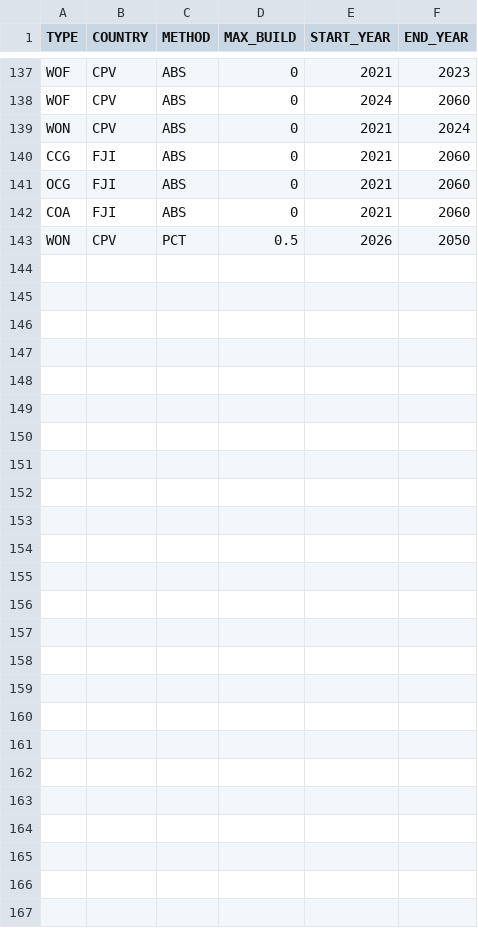
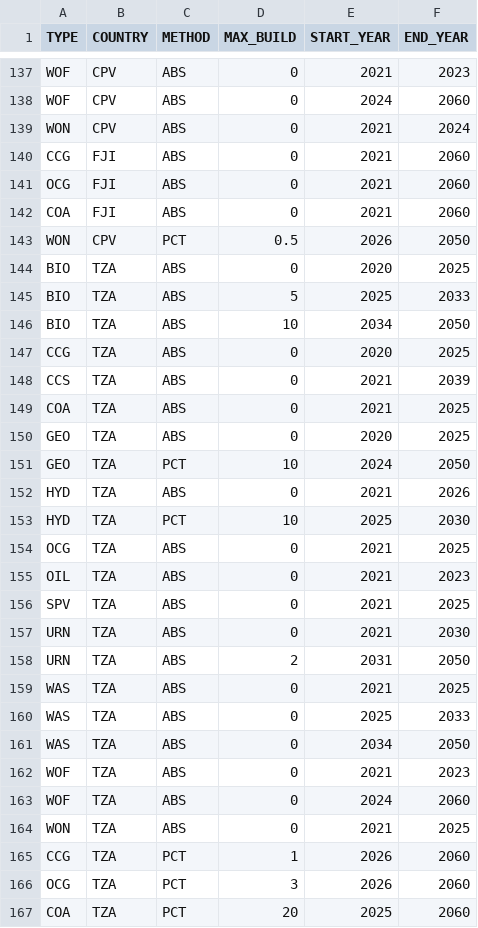
Before and after one commit to OSeMOSYS/osemosys_global, a CSV file: resources/data/custom/powerplant_build_rates.csv, drawn as a sheet; only a part is shown, gaps mark what is left out; the diff names each change by its address in the sheet, - before the commit and + after, or states it on an @@ line.

```diff
--- a/resources/data/custom/powerplant_build_rates.csv
+++ b/resources/data/custom/powerplant_build_rates.csv
+row 144: BIO | TZA | ABS | 0 | 2020 | 2025
+row 145: BIO | TZA | ABS | 5 | 2025 | 2033
+row 146: BIO | TZA | ABS | 10 | 2034 | 2050
+row 147: CCG | TZA | ABS | 0 | 2020 | 2025
+row 148: CCS | TZA | ABS | 0 | 2021 | 2039
+row 149: COA | TZA | ABS | 0 | 2021 | 2025
+row 150: GEO | TZA | ABS | 0 | 2020 | 2025
+row 151: GEO | TZA | PCT | 10 | 2024 | 2050
+row 152: HYD | TZA | ABS | 0 | 2021 | 2026
+row 153: HYD | TZA | PCT | 10 | 2025 | 2030
+row 154: OCG | TZA | ABS | 0 | 2021 | 2025
+row 155: OIL | TZA | ABS | 0 | 2021 | 2023
+row 156: SPV | TZA | ABS | 0 | 2021 | 2025
+row 157: URN | TZA | ABS | 0 | 2021 | 2030
+row 158: URN | TZA | ABS | 2 | 2031 | 2050
+row 159: WAS | TZA | ABS | 0 | 2021 | 2025
+row 160: WAS | TZA | ABS | 0 | 2025 | 2033
+row 161: WAS | TZA | ABS | 0 | 2034 | 2050
+row 162: WOF | TZA | ABS | 0 | 2021 | 2023
+row 163: WOF | TZA | ABS | 0 | 2024 | 2060
+row 164: WON | TZA | ABS | 0 | 2021 | 2025
+row 165: CCG | TZA | PCT | 1 | 2026 | 2060
+row 166: OCG | TZA | PCT | 3 | 2026 | 2060
+row 167: COA | TZA | PCT | 20 | 2025 | 2060
```
Also changed, not shown: resources/data/custom/residual_capacity.csv, 1 other file.
